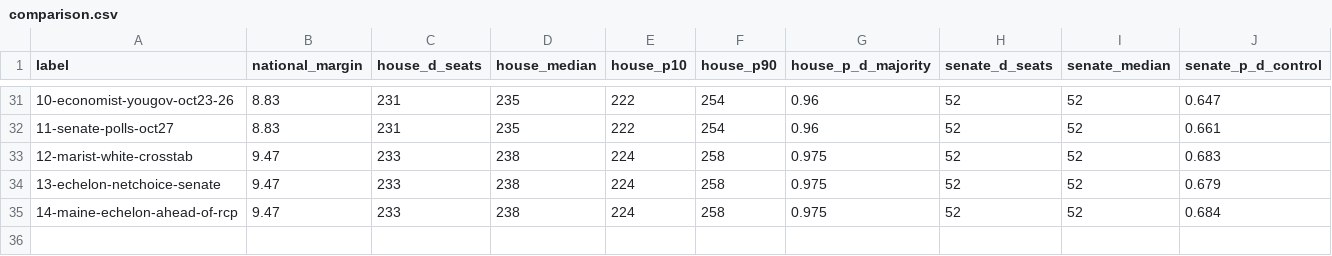
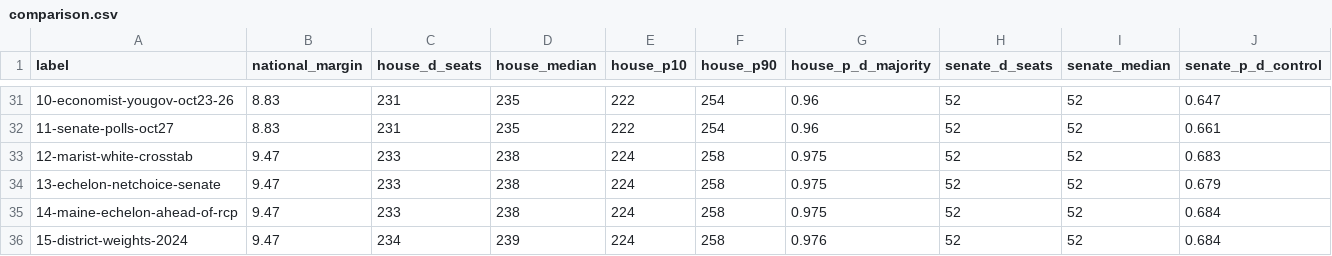
Before and after one commit to tcbDNA/house-2026, a CSV file: backend/analysis/comparison.csv, drawn as a sheet; only a part is shown, gaps mark what is left out; rows hold the shown columns only; the diff names each change by its address in the sheet, - before the commit and + after, or states it on an @@ line.

```diff
--- a/backend/analysis/comparison.csv
+++ b/backend/analysis/comparison.csv
+row 36: 15-district-weights-2024 | 9.47 | 234 | 239 | 224 | 258 | 0.976 | 52 | 52 | 0.684
```
Also changed, not shown: 16 other files.
